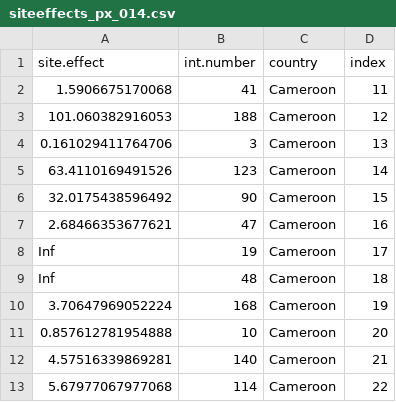
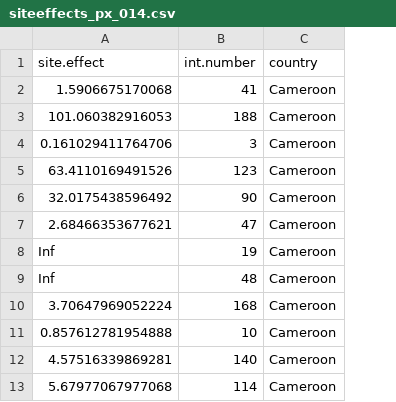
Before and after one commit to petedodd/tippi, a CSV file: inference/outdata/siteeffects_px_014.csv, drawn as a sheet; only a part is shown; the diff names each change by its address in the sheet, - before the commit and + after, or states it on an @@ line.

Commit message:
including inference diagnostics

```diff
--- a/inference/outdata/siteeffects_px_014.csv
+++ b/inference/outdata/siteeffects_px_014.csv
-column D (index), rows 2-13: 11 | 12 | 13 | 14 | 15 | 16 | 17 | 18 | 19 | 20 | 21 | 22
```
Also changed, not shown: inference/outdata/siteeffects_px_04.csv, inference/outdata/siteeffects_px_514.csv, 44 other files.
